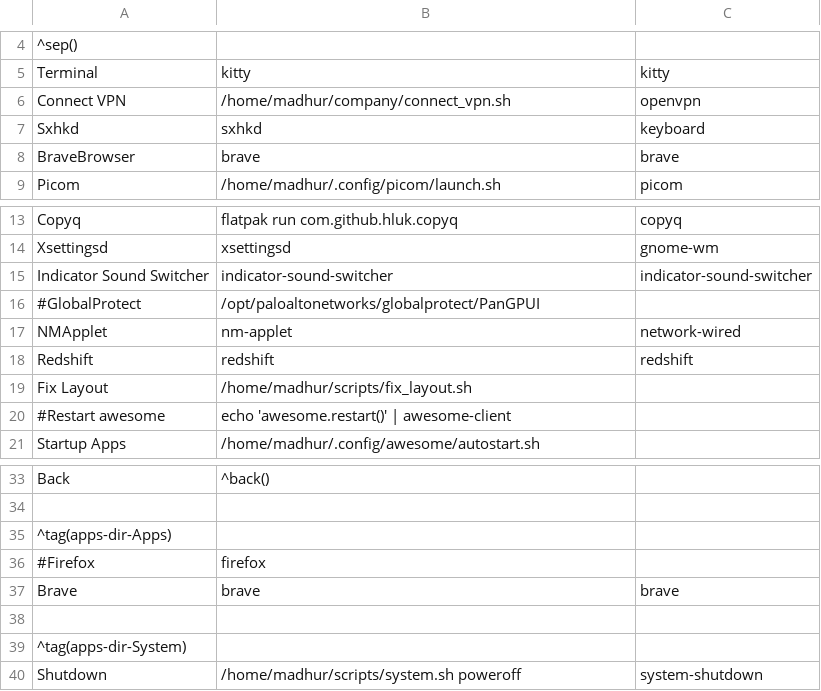
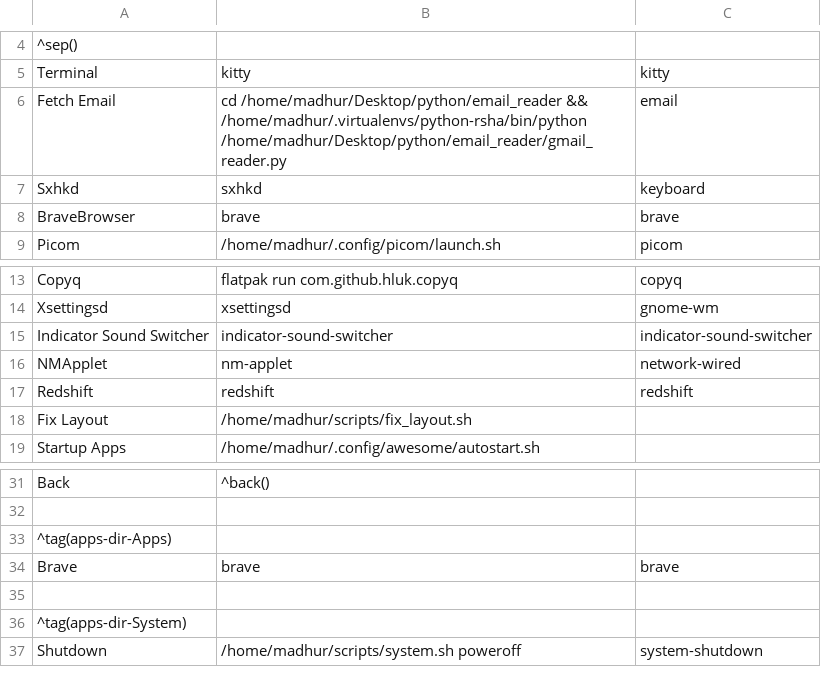
Before and after one commit to madhur/dotfiles, a CSV file: home/madhur/.config/jgmenu/custom.csv, drawn as a sheet; only a part is shown, gaps mark what is left out; removed rows and columns are numbered as before the commit, all else as after; the diff names each change by its address in the sheet, - before the commit and + after, or states it on an @@ line.

```diff
--- a/home/madhur/.config/jgmenu/custom.csv
+++ b/home/madhur/.config/jgmenu/custom.csv
-row 6: Connect VPN | /home/madhur/company/connect_vpn.sh | openvpn
+row 6: Fetch Email | cd /home/madhur/Desktop/python/email_reader && /home/madhur/.virtualenvs/python-rsha/bin/python /home/madhur/Desktop/python/email_reader/gmail_reader.py | email
-row 16: #GlobalProtect | /opt/paloaltonetworks/globalprotect/PanGPUI
-row 20: #Restart awesome | echo 'awesome.restart()' | awesome-client
-row 36: #Firefox | firefox
```
Also changed, not shown: home/madhur/.config/conky/goals.csv, 41 other files.
